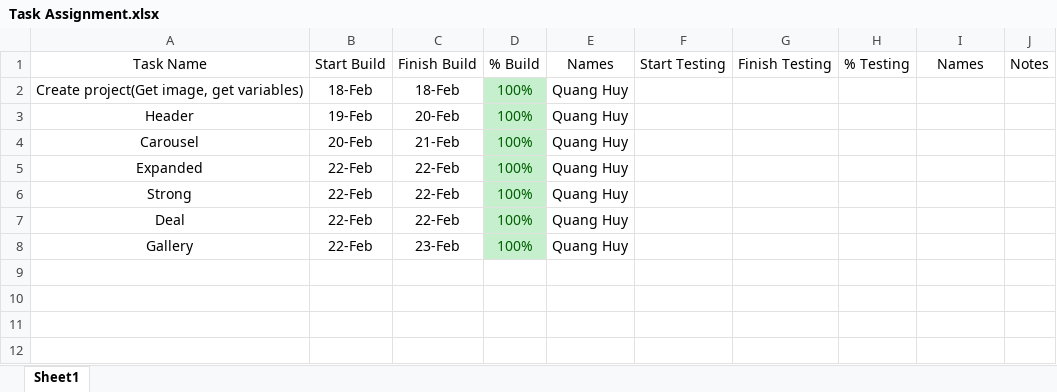
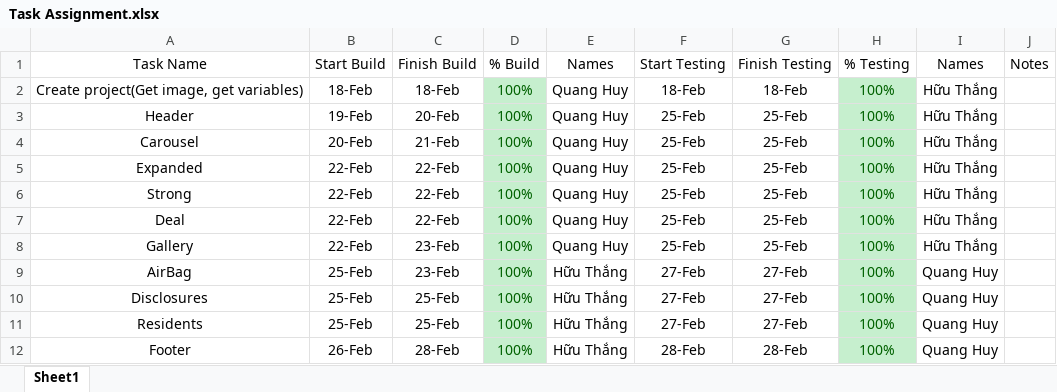
Before and after one commit to QuangHuy-h20/DATH-Ford, an Excel workbook: Task Assignment.xlsx, sheet Sheet1, drawn as a sheet; values as stored, in another font and other column widths than the file's, no borders; the diff names each change by its address in the sheet, - before the commit and + after, or states it on an @@ line.

```diff
--- a/Task Assignment.xlsx (sheet Sheet1)
+++ b/Task Assignment.xlsx (sheet Sheet1)
-F2 (Start Testing): (empty)
+F2 (Start Testing): 18-Feb
-G2 (Finish Testing): (empty)
+G2 (Finish Testing): 18-Feb
-H2:H8 (% Testing): (empty)
+H2:H8 (% Testing): 100%
-H2:H8 fill: none
+H2:H8 fill: #C6EFCE
-I2:I8 (Names): (empty)
+I2:I8 (Names): Hữu Thắng
-F3:F8 (Start Testing): (empty)
+F3:F8 (Start Testing): 25-Feb
-G3:G8 (Finish Testing): (empty)
+G3:G8 (Finish Testing): 25-Feb
+row 9: AirBag | 25-Feb | 23-Feb | 100% | Hữu Thắng | 27-Feb | 27-Feb | 100% | Quang Huy
+row 10: Disclosures | 25-Feb | 25-Feb | 100% | Hữu Thắng | 27-Feb | 27-Feb | 100% | Quang Huy
+row 11: Residents | 25-Feb | 25-Feb | 100% | Hữu Thắng | 27-Feb | 27-Feb | 100% | Quang Huy
+row 12: Footer | 26-Feb | 28-Feb | 100% | Hữu Thắng | 28-Feb | 28-Feb | 100% | Quang Huy
```
Also changed, not shown: 8 other files.
